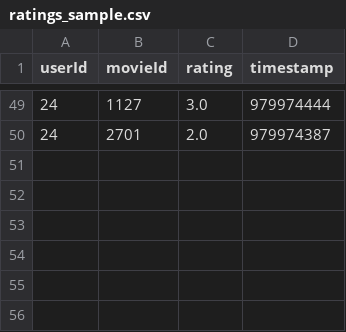
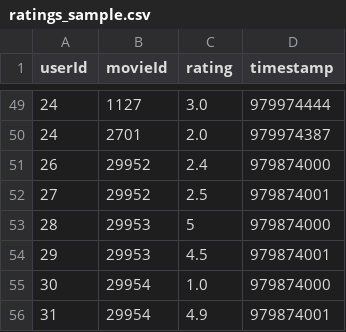
Before and after one commit to MateoLardiez/tp1-SistemasDistribuidos, a CSV file: .data/ratings_sample.csv, drawn as a sheet; only a part is shown, gaps mark what is left out; the diff names each change by its address in the sheet, - before the commit and + after, or states it on an @@ line.

Commit message:
feat: query 3 completed
Co-authored-by: José Chávez <JosEduardo93@users.noreply.github.com>
Co-authored-by: Mauricio Davico <mdavic0@users.noreply.github.com>

```diff
--- a/.data/ratings_sample.csv
+++ b/.data/ratings_sample.csv
+row 51: 26 | 29952 | 2.4 | 979874000
+row 52: 27 | 29952 | 2.5 | 979874001
+row 53: 28 | 29953 | 5 | 979874000
+row 54: 29 | 29953 | 4.5 | 979874001
+row 55: 30 | 29954 | 1.0 | 979874000
+row 56: 31 | 29954 | 4.9 | 979874001
```
Also changed, not shown: .data/movies_sample.csv, 11 other files.
